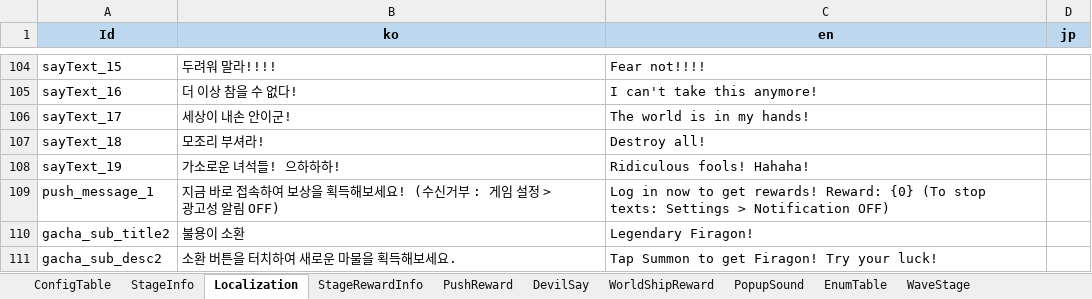
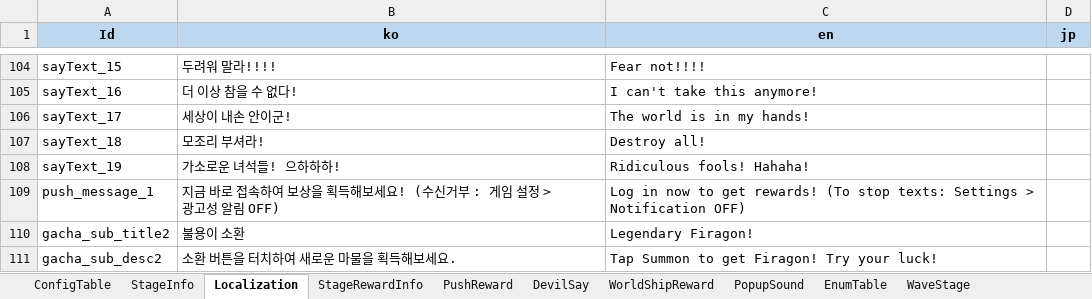
Before and after one commit to david0305mc/TowerDefense, an Excel workbook: ExcelToCSV/SrcFolder/테이블_0323_v22.xlsx, sheet Localization, drawn as a sheet; only a part is shown, gaps mark what is left out; values as stored, in another font and other column widths than the file's, no borders; the diff names each change by its address in the sheet, - before the commit and + after, or states it on an @@ line.

```diff
--- a/ExcelToCSV/SrcFolder/테이블_0323_v22.xlsx (sheet Localization)
+++ b/ExcelToCSV/SrcFolder/테이블_0323_v22.xlsx (sheet Localization)
-C109 (en): …get rewards! Reward: {0} (To stop…
+C109 (en): …get rewards! (To stop…
```
Also changed, not shown: sheet PushReward, 2 other files.
